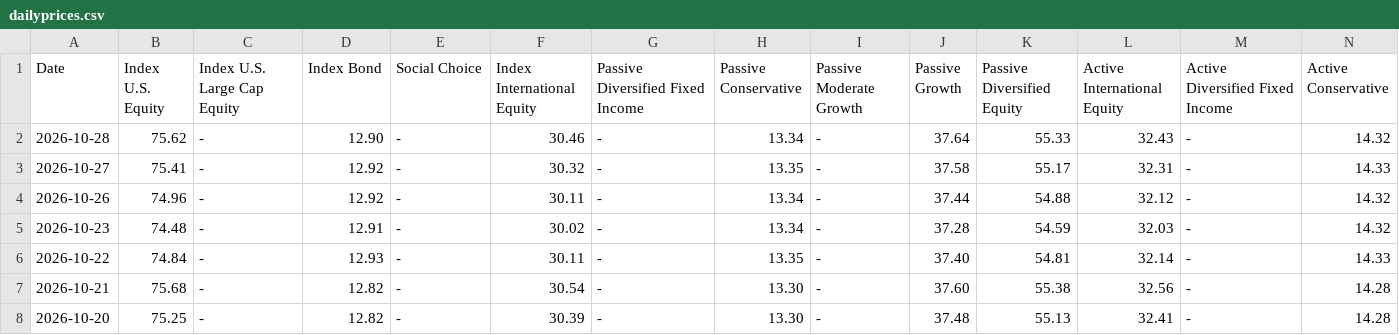
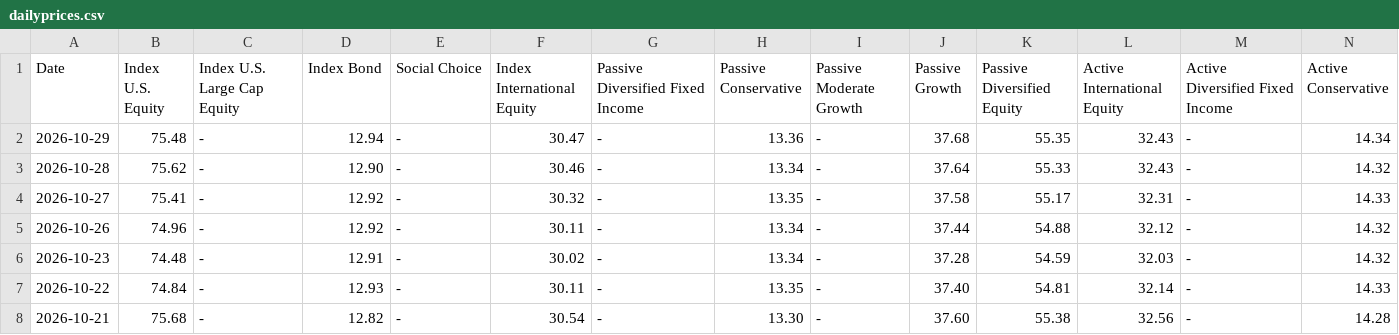
Before and after one commit to mckelvym/scholarshare_prices, a CSV file: dailyprices.csv, drawn as a sheet; only a part is shown; the shorter side is filled out with more unchanged rows; rows hold the shown columns only; the diff names each change by its address in the sheet, - before the commit and + after, or states it on an @@ line.

Commit message:
Daily update 20261030

```diff
--- a/dailyprices.csv
+++ b/dailyprices.csv
+row 2: 2026-10-29 | 75.48 | - | 12.94 | - | 30.47 | - | 13.36 | - | 37.68 | 55.35 | 32.43 | - | 14.34
```
Also changed, not shown: 1 other file.
